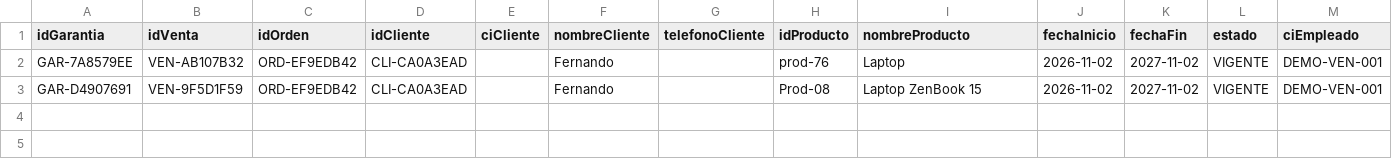
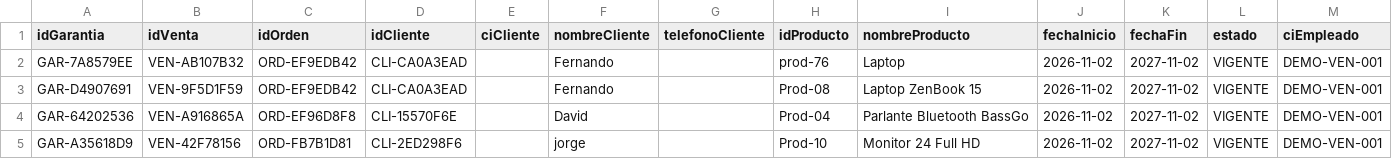
Before and after one commit to fausto-lang/Tech-Flow, a CSV file: data/garantias.csv, drawn as a sheet; the diff names each change by its address in the sheet, - before the commit and + after, or states it on an @@ line.

```diff
--- a/data/garantias.csv
+++ b/data/garantias.csv
+row 4: GAR-64202536 | VEN-A916865A | ORD-EF96D8F8 | CLI-15570F6E |  | David |  | Prod-04 | Parlante Bluetooth BassGo | 2026-11-02 | 2027-11-02 | VIGENTE | DEMO-VEN-001
+row 5: GAR-A35618D9 | VEN-42F78156 | ORD-FB7B1D81 | CLI-2ED298F6 |  | jorge |  | Prod-10 | Monitor 24 Full HD | 2026-11-02 | 2027-11-02 | VIGENTE | DEMO-VEN-001
```
Also changed, not shown: data/inventario.csv, data/ventas.csv, 6 other files.
